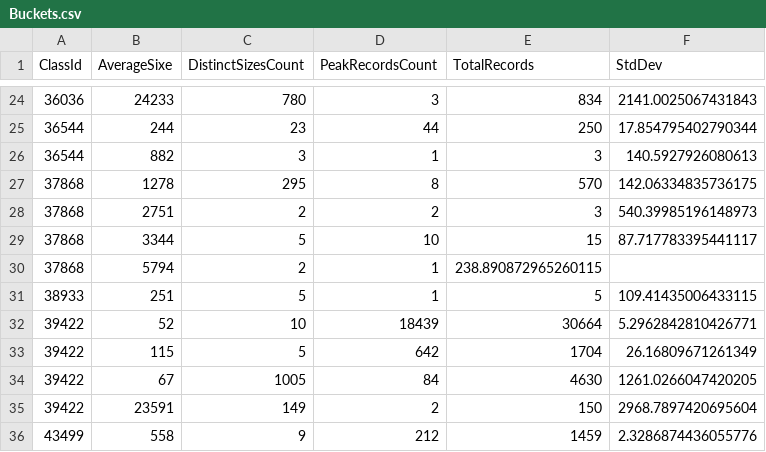
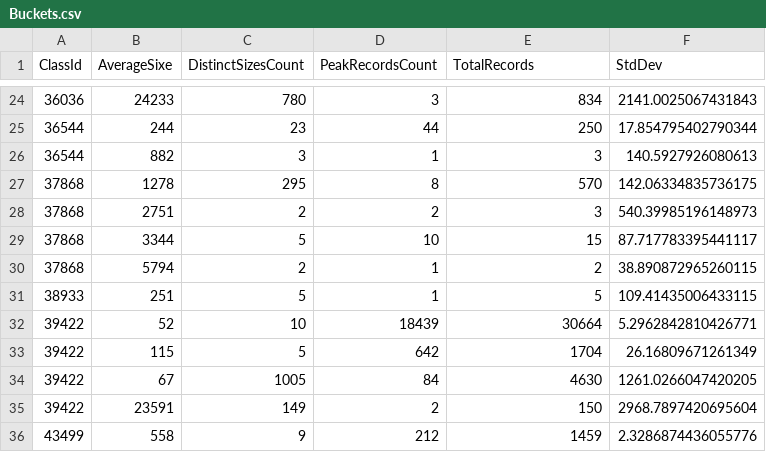
Before and after one commit to dembivibhuti/aurora-sizing, a CSV file: data/5/Buckets.csv, drawn as a sheet; only a part is shown, gaps mark what is left out.

Commit message:
correct Buckets.csv

```diff
--- a/data/5/Buckets.csv
+++ b/data/5/Buckets.csv
@@ -29,3 +29,3 @@ ClassId,AverageSixe,DistinctSizesCount,PeakRecordsCount,TotalRecords,StdDev
 37868,3344,5,10,15,87.717783395441117
-37868,5794,2,1,238.890872965260115
+37868,5794,2,1,2,38.890872965260115
 38933,251,5,1,5,109.41435006433115
```
